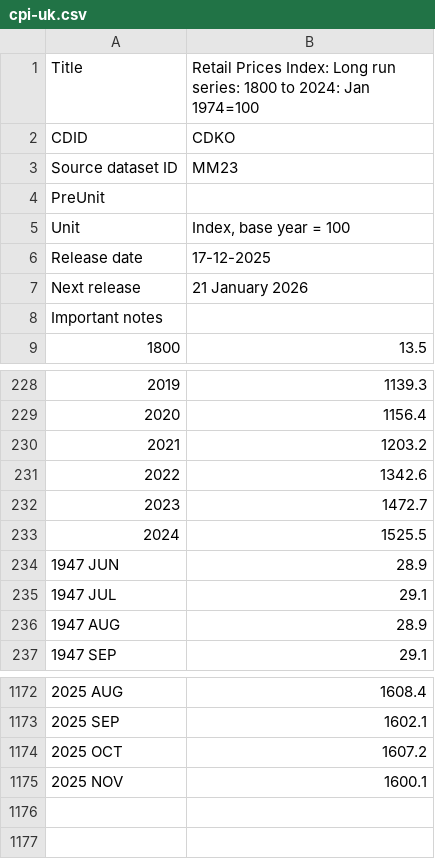
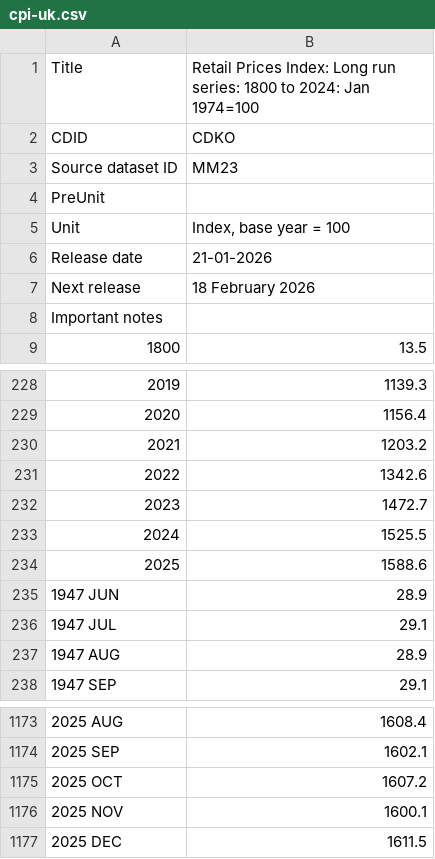
Before and after one commit to datasets/cpi-gb, a CSV file: cache/cpi-uk.csv, drawn as a sheet; only a part is shown, gaps mark what is left out.

```diff
--- a/cache/cpi-uk.csv
+++ b/cache/cpi-uk.csv
@@ -5,4 +5,4 @@
 "Unit","Index, base year = 100"
-"Release date","17-12-2025"
-"Next release","21 January 2026"
+"Release date","21-01-2026"
+"Next release","18 February 2026"
 "Important notes",
@@ -233,2 +233,3 @@
 "2024","1525.5"
+"2025","1588.6"
 "1947 JUN","28.9"
@@ -1175 +1176,2 @@
 "2025 NOV","1600.1"
+"2025 DEC","1611.5"
```
Also changed, not shown: cache/inflation-uk.csv, data/cpi-uk-annual.csv, 2 other files.
